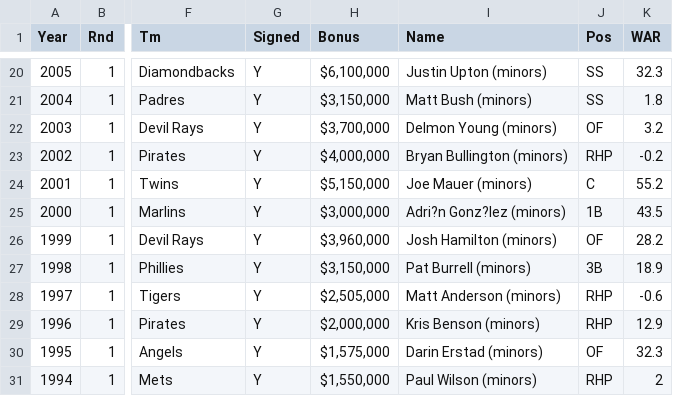
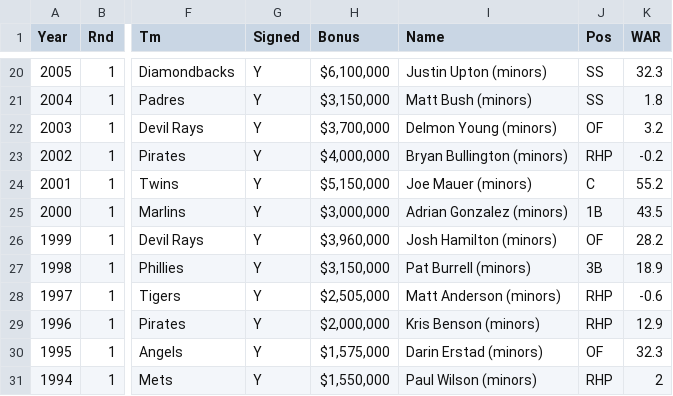
Before and after one commit to bkaradenes25/ds334_final_project, a CSV file: Final-Data.csv, drawn as a sheet; only a part is shown, gaps mark what is left out; the diff names each change by its address in the sheet, - before the commit and + after, or states it on an @@ line.

Commit message:
Update Intro, Clean Data

```diff
--- a/Final-Data.csv
+++ b/Final-Data.csv
-I25 (Name): Adri?n Gonz?lez (minors)
+I25 (Name): Adrian Gonzalez (minors)
```
Also changed, not shown: 1 other file.
